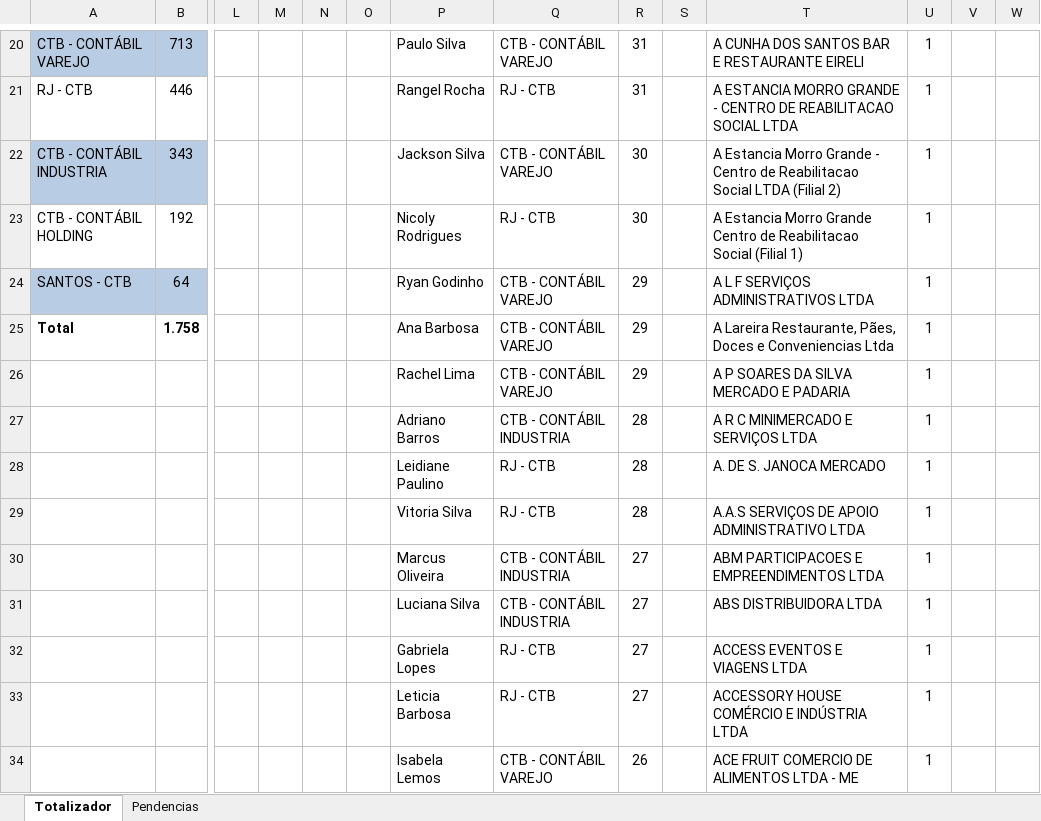
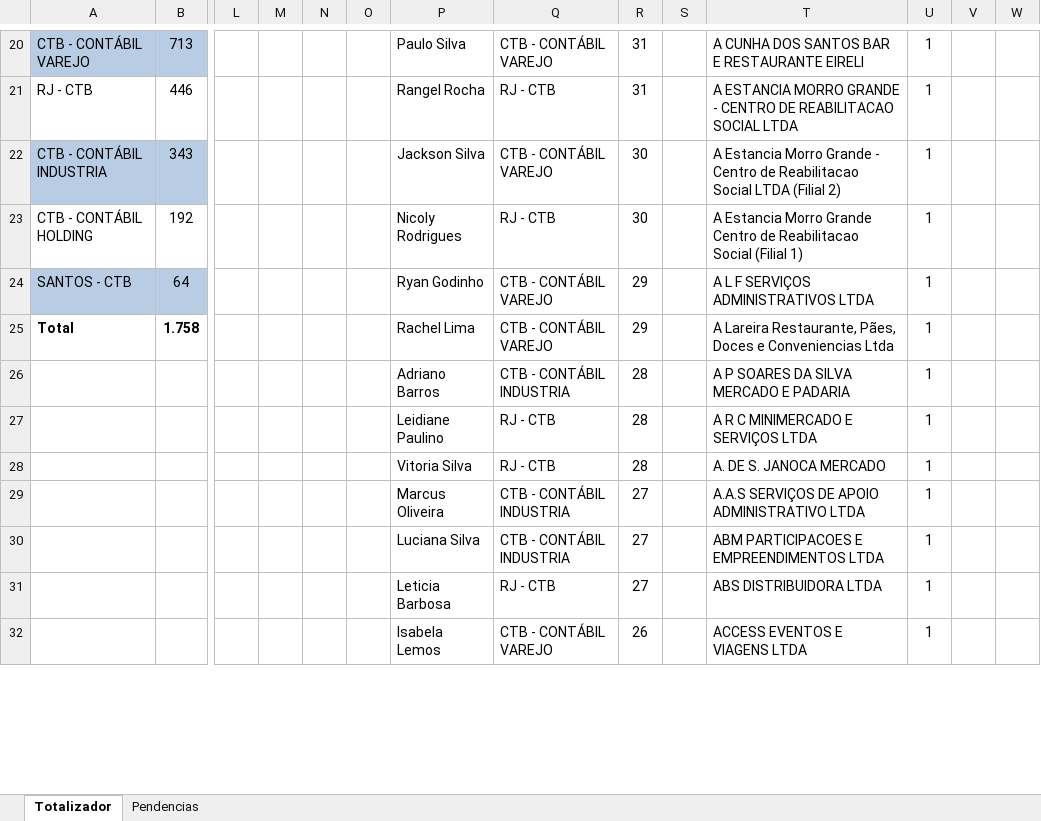
Before and after one commit to Juanzera04/Acompanhamento-do-Fechamento, an Excel workbook: Data/Retorno_Checklist/Retorno_do_Checklist_04-2026.xlsx, sheet Totalizador, drawn as a sheet; only a part is shown, gaps mark what is left out; values as stored, in another font and other column widths than the file's, no borders; removed rows and columns are numbered as before the commit, all else as after; rows hold the shown columns only; the diff covers the shown part only; the diff names each change by its address in the sheet, - before the commit and + after, or states it on an @@ line.

```diff
--- a/Data/Retorno_Checklist/Retorno_do_Checklist_04-2026.xlsx (sheet Totalizador)
+++ b/Data/Retorno_Checklist/Retorno_do_Checklist_04-2026.xlsx (sheet Totalizador)
-P25: Ana Barbosa
+P25: Rachel Lima
-row 26:  |  |  |  |  |  | Rachel Lima | CTB - CONTÁBIL VAREJO | 29 |  | A P SOARES DA SILVA MERCADO E PADARIA | 1
-T26: A R C MINIMERCADO E SERVIÇOS LTDA
+T26: A P SOARES DA SILVA MERCADO E PADARIA
-T27: A. DE S. JANOCA MERCADO
+T27: A R C MINIMERCADO E SERVIÇOS LTDA
-T28: A.A.S SERVIÇOS DE APOIO ADMINISTRATIVO LTDA
+T28: A. DE S. JANOCA MERCADO
-T29: ABM PARTICIPACOES E EMPREENDIMENTOS LTDA
+T29: A.A.S SERVIÇOS DE APOIO ADMINISTRATIVO LTDA
-T30: ABS DISTRIBUIDORA LTDA
+T30: ABM PARTICIPACOES E EMPREENDIMENTOS LTDA
-row 32:  |  |  |  |  |  | Gabriela Lopes | RJ - CTB | 27 |  | ACCESS EVENTOS E VIAGENS LTDA | 1
-T31: ACCESSORY HOUSE COMÉRCIO E INDÚSTRIA LTDA
+T31: ABS DISTRIBUIDORA LTDA
-T32: ACE FRUIT COMERCIO DE ALIMENTOS LTDA - ME
+T32: ACCESS EVENTOS E VIAGENS LTDA
```
Also changed, not shown: 4 added rows, 2 removed rows and 24 edited cells elsewhere in this sheet, sheet Pendencias, Data/Checklist_CTB/Checklist_Contabil_04_2026.xlsx, Data/Relatorio_base_CTB/Radar.xlsx, 3 other files.
